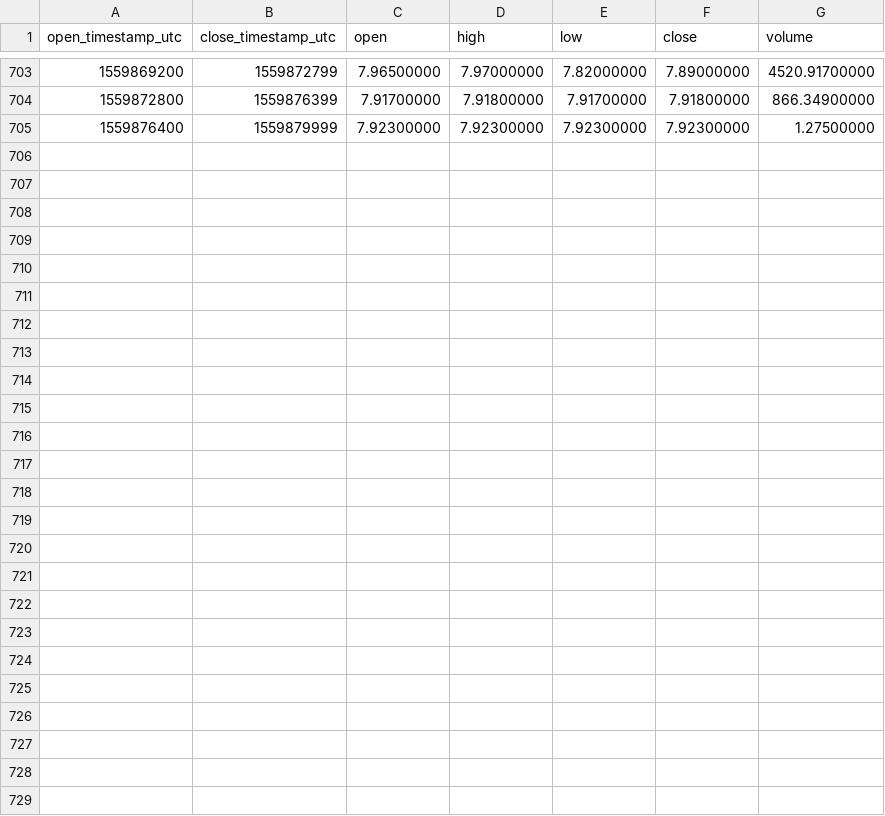
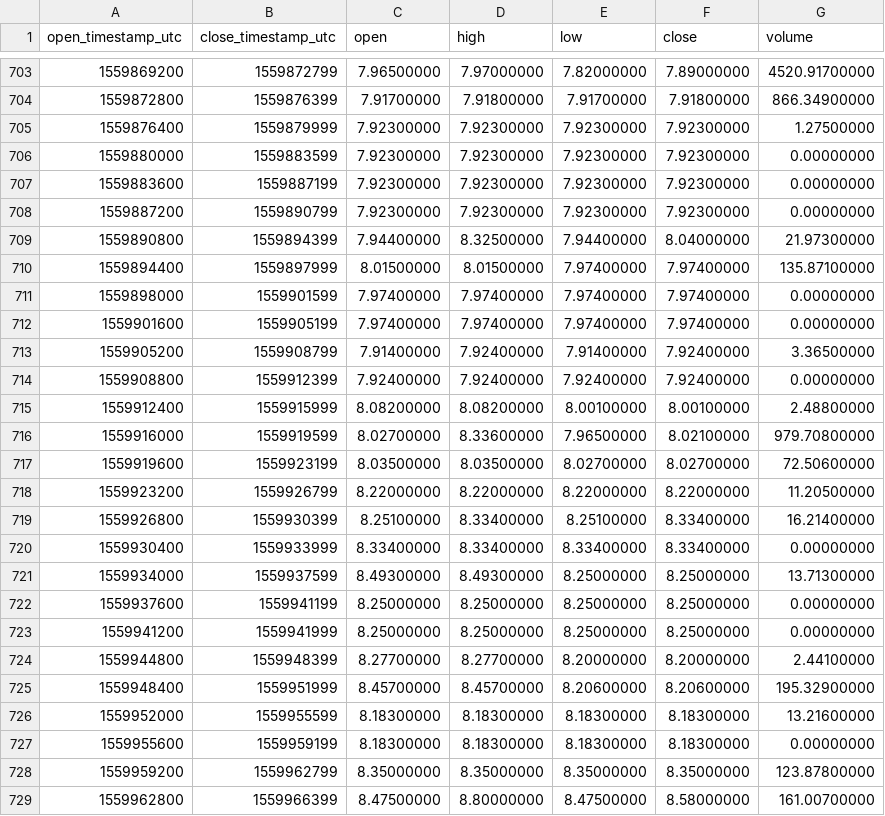
Before and after one commit to cryptobigbro/binance-ETCPAX, a CSV file: binance-ETCPAX-1h.csv, drawn as a sheet; only a part is shown, gaps mark what is left out; the diff names each change by its address in the sheet, - before the commit and + after, or states it on an @@ line.

Commit message:
Update OHLCV data.

```diff
--- a/binance-ETCPAX-1h.csv
+++ b/binance-ETCPAX-1h.csv
+row 706: 1559880000 | 1559883599 | 7.92300000 | 7.92300000 | 7.92300000 | 7.92300000 | 0.00000000
+row 707: 1559883600 | 1559887199 | 7.92300000 | 7.92300000 | 7.92300000 | 7.92300000 | 0.00000000
+row 708: 1559887200 | 1559890799 | 7.92300000 | 7.92300000 | 7.92300000 | 7.92300000 | 0.00000000
+row 709: 1559890800 | 1559894399 | 7.94400000 | 8.32500000 | 7.94400000 | 8.04000000 | 21.97300000
+row 710: 1559894400 | 1559897999 | 8.01500000 | 8.01500000 | 7.97400000 | 7.97400000 | 135.87100000
+row 711: 1559898000 | 1559901599 | 7.97400000 | 7.97400000 | 7.97400000 | 7.97400000 | 0.00000000
+row 712: 1559901600 | 1559905199 | 7.97400000 | 7.97400000 | 7.97400000 | 7.97400000 | 0.00000000
+row 713: 1559905200 | 1559908799 | 7.91400000 | 7.92400000 | 7.91400000 | 7.92400000 | 3.36500000
+row 714: 1559908800 | 1559912399 | 7.92400000 | 7.92400000 | 7.92400000 | 7.92400000 | 0.00000000
+row 715: 1559912400 | 1559915999 | 8.08200000 | 8.08200000 | 8.00100000 | 8.00100000 | 2.48800000
+row 716: 1559916000 | 1559919599 | 8.02700000 | 8.33600000 | 7.96500000 | 8.02100000 | 979.70800000
+row 717: 1559919600 | 1559923199 | 8.03500000 | 8.03500000 | 8.02700000 | 8.02700000 | 72.50600000
+row 718: 1559923200 | 1559926799 | 8.22000000 | 8.22000000 | 8.22000000 | 8.22000000 | 11.20500000
+row 719: 1559926800 | 1559930399 | 8.25100000 | 8.33400000 | 8.25100000 | 8.33400000 | 16.21400000
+row 720: 1559930400 | 1559933999 | 8.33400000 | 8.33400000 | 8.33400000 | 8.33400000 | 0.00000000
+row 721: 1559934000 | 1559937599 | 8.49300000 | 8.49300000 | 8.25000000 | 8.25000000 | 13.71300000
+row 722: 1559937600 | 1559941199 | 8.25000000 | 8.25000000 | 8.25000000 | 8.25000000 | 0.00000000
+row 723: 1559941200 | 1559941999 | 8.25000000 | 8.25000000 | 8.25000000 | 8.25000000 | 0.00000000
+row 724: 1559944800 | 1559948399 | 8.27700000 | 8.27700000 | 8.20000000 | 8.20000000 | 2.44100000
+row 725: 1559948400 | 1559951999 | 8.45700000 | 8.45700000 | 8.20600000 | 8.20600000 | 195.32900000
+row 726: 1559952000 | 1559955599 | 8.18300000 | 8.18300000 | 8.18300000 | 8.18300000 | 13.21600000
+row 727: 1559955600 | 1559959199 | 8.18300000 | 8.18300000 | 8.18300000 | 8.18300000 | 0.00000000
+row 728: 1559959200 | 1559962799 | 8.35000000 | 8.35000000 | 8.35000000 | 8.35000000 | 123.87800000
+row 729: 1559962800 | 1559966399 | 8.47500000 | 8.80000000 | 8.47500000 | 8.58000000 | 161.00700000
```
Also changed, not shown: binance-ETCPAX-1d.csv, 1 other file.
